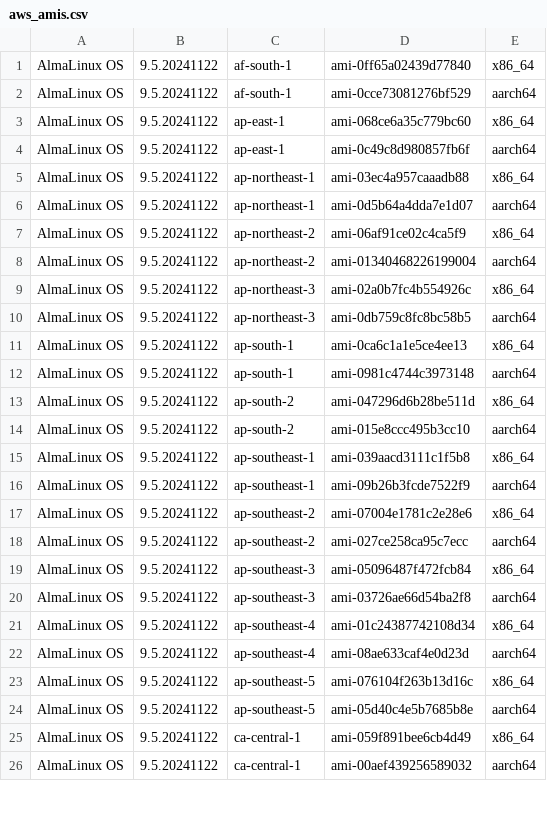
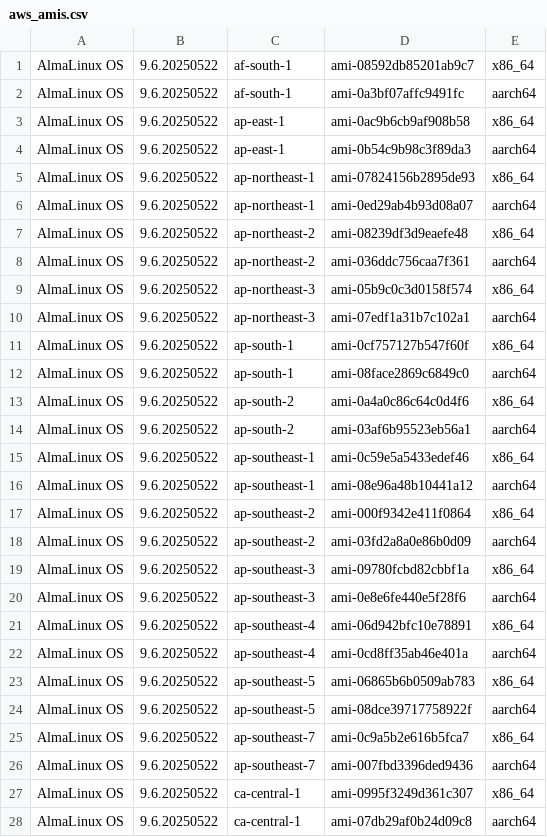
Before and after one commit to AlmaLinux/wiki, a CSV file: docs/.vuepress/public/ci-data/aws_amis.csv, drawn as a sheet; only a part is shown; the diff covers the shown part only.

Commit message:
Add AlmaLinux OS 9.6 Community AMIs
Signed-off-by: Elkhan Mammadli <elkhan.mammadli@protonmail.com>

```diff
--- a/docs/.vuepress/public/ci-data/aws_amis.csv
+++ b/docs/.vuepress/public/ci-data/aws_amis.csv
@@ -1,26 +1,28 @@
-"AlmaLinux OS","9.5.20241122","af-south-1","ami-0ff65a02439d77840","x86_64"
-"AlmaLinux OS","9.5.20241122","af-south-1","ami-0cce73081276bf529","aarch64"
-"AlmaLinux OS","9.5.20241122","ap-east-1","ami-068ce6a35c779bc60","x86_64"
-"AlmaLinux OS","9.5.20241122","ap-east-1","ami-0c49c8d980857fb6f","aarch64"
-"AlmaLinux OS","9.5.20241122","ap-northeast-1","ami-03ec4a957caaadb88","x86_64"
-"AlmaLinux OS","9.5.20241122","ap-northeast-1","ami-0d5b64a4dda7e1d07","aarch64"
-"AlmaLinux OS","9.5.20241122","ap-northeast-2","ami-06af91ce02c4ca5f9","x86_64"
-"AlmaLinux OS","9.5.20241122","ap-northeast-2","ami-01340468226199004","aarch64"
-"AlmaLinux OS","9.5.20241122","ap-northeast-3","ami-02a0b7fc4b554926c","x86_64"
-"AlmaLinux OS","9.5.20241122","ap-northeast-3","ami-0db759c8fc8bc58b5","aarch64"
-"AlmaLinux OS","9.5.20241122","ap-south-1","ami-0ca6c1a1e5ce4ee13","x86_64"
-"AlmaLinux OS","9.5.20241122","ap-south-1","ami-0981c4744c3973148","aarch64"
-"AlmaLinux OS","9.5.20241122","ap-south-2","ami-047296d6b28be511d","x86_64"
-"AlmaLinux OS","9.5.20241122","ap-south-2","ami-015e8ccc495b3cc10","aarch64"
-"AlmaLinux OS","9.5.20241122","ap-southeast-1","ami-039aacd3111c1f5b8","x86_64"
-"AlmaLinux OS","9.5.20241122","ap-southeast-1","ami-09b26b3fcde7522f9","aarch64"
-"AlmaLinux OS","9.5.20241122","ap-southeast-2","ami-07004e1781c2e28e6","x86_64"
-"AlmaLinux OS","9.5.20241122","ap-southeast-2","ami-027ce258ca95c7ecc","aarch64"
-"AlmaLinux OS","9.5.20241122","ap-southeast-3","ami-05096487f472fcb84","x86_64"
-"AlmaLinux OS","9.5.20241122","ap-southeast-3","ami-03726ae66d54ba2f8","aarch64"
-"AlmaLinux OS","9.5.20241122","ap-southeast-4","ami-01c24387742108d34","x86_64"
-"AlmaLinux OS","9.5.20241122","ap-southeast-4","ami-08ae633caf4e0d23d","aarch64"
-"AlmaLinux OS","9.5.20241122","ap-southeast-5","ami-076104f263b13d16c","x86_64"
-"AlmaLinux OS","9.5.20241122","ap-southeast-5","ami-05d40c4e5b7685b8e","aarch64"
-"AlmaLinux OS","9.5.20241122","ca-central-1","ami-059f891bee6cb4d49","x86_64"
-"AlmaLinux OS","9.5.20241122","ca-central-1","ami-00aef439256589032","aarch64"
+"AlmaLinux OS","9.6.20250522","af-south-1","ami-08592db85201ab9c7","x86_64"
+"AlmaLinux OS","9.6.20250522","af-south-1","ami-0a3bf07affc9491fc","aarch64"
+"AlmaLinux OS","9.6.20250522","ap-east-1","ami-0ac9b6cb9af908b58","x86_64"
+"AlmaLinux OS","9.6.20250522","ap-east-1","ami-0b54c9b98c3f89da3","aarch64"
+"AlmaLinux OS","9.6.20250522","ap-northeast-1","ami-07824156b2895de93","x86_64"
+"AlmaLinux OS","9.6.20250522","ap-northeast-1","ami-0ed29ab4b93d08a07","aarch64"
+"AlmaLinux OS","9.6.20250522","ap-northeast-2","ami-08239df3d9eaefe48","x86_64"
+"AlmaLinux OS","9.6.20250522","ap-northeast-2","ami-036ddc756caa7f361","aarch64"
+"AlmaLinux OS","9.6.20250522","ap-northeast-3","ami-05b9c0c3d0158f574","x86_64"
+"AlmaLinux OS","9.6.20250522","ap-northeast-3","ami-07edf1a31b7c102a1","aarch64"
+"AlmaLinux OS","9.6.20250522","ap-south-1","ami-0cf757127b547f60f","x86_64"
+"AlmaLinux OS","9.6.20250522","ap-south-1","ami-08face2869c6849c0","aarch64"
+"AlmaLinux OS","9.6.20250522","ap-south-2","ami-0a4a0c86c64c0d4f6","x86_64"
+"AlmaLinux OS","9.6.20250522","ap-south-2","ami-03af6b95523eb56a1","aarch64"
+"AlmaLinux OS","9.6.20250522","ap-southeast-1","ami-0c59e5a5433edef46","x86_64"
+"AlmaLinux OS","9.6.20250522","ap-southeast-1","ami-08e96a48b10441a12","aarch64"
+"AlmaLinux OS","9.6.20250522","ap-southeast-2","ami-000f9342e411f0864","x86_64"
+"AlmaLinux OS","9.6.20250522","ap-southeast-2","ami-03fd2a8a0e86b0d09","aarch64"
+"AlmaLinux OS","9.6.20250522","ap-southeast-3","ami-09780fcbd82cbbf1a","x86_64"
+"AlmaLinux OS","9.6.20250522","ap-southeast-3","ami-0e8e6fe440e5f28f6","aarch64"
+"AlmaLinux OS","9.6.20250522","ap-southeast-4","ami-06d942bfc10e78891","x86_64"
+"AlmaLinux OS","9.6.20250522","ap-southeast-4","ami-0cd8ff35ab46e401a","aarch64"
+"AlmaLinux OS","9.6.20250522","ap-southeast-5","ami-06865b6b0509ab783","x86_64"
+"AlmaLinux OS","9.6.20250522","ap-southeast-5","ami-08dce39717758922f","aarch64"
+"AlmaLinux OS","9.6.20250522","ap-southeast-7","ami-0c9a5b2e616b5fca7","x86_64"
+"AlmaLinux OS","9.6.20250522","ap-southeast-7","ami-007fbd3396ded9436","aarch64"
+"AlmaLinux OS","9.6.20250522","ca-central-1","ami-0995f3249d361c307","x86_64"
+"AlmaLinux OS","9.6.20250522","ca-central-1","ami-07db29af0b24d09c8","aarch64"
```
Also changed, not shown: 2 added rows and 68 edited cells elsewhere in this file, 1 other file.
